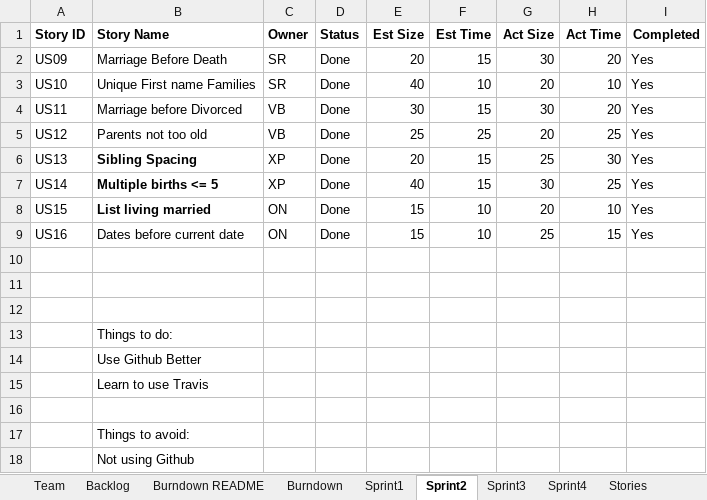
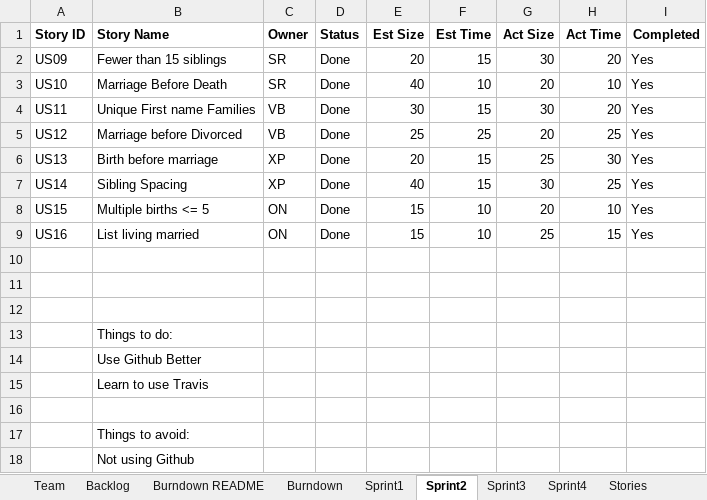
Before and after one commit to sanz94/SSW-555, an Excel workbook: TeamVOXSReport.xlsx, sheet Sprint2, drawn as a sheet; values as stored, in another font and other column widths than the file's, no borders; the diff names each change by its address in the sheet, - before the commit and + after, or states it on an @@ line.

```diff
--- a/TeamVOXSReport.xlsx (sheet Sprint2)
+++ b/TeamVOXSReport.xlsx (sheet Sprint2)
-B2 (Story Name): Marriage Before Death
+B2 (Story Name): Fewer than 15 siblings
-B3 (Story Name): Unique First name Families
+B3 (Story Name): Marriage Before Death
-B4 (Story Name): Marriage before Divorced
+B4 (Story Name): Unique First name Families
-B5 (Story Name): Parents not too old
+B5 (Story Name): Marriage before Divorced
-B6 (Story Name): Sibling Spacing
+B6 (Story Name): Birth before marriage
-B6:B8 bold: on
+B6:B8 bold: off
-B7 (Story Name): Multiple births <= 5
+B7 (Story Name): Sibling Spacing
-B8 (Story Name): List living married
+B8 (Story Name): Multiple births <= 5
-B9 (Story Name): Dates before current date
+B9 (Story Name): List living married
```
Also changed, not shown: 1 other file.
